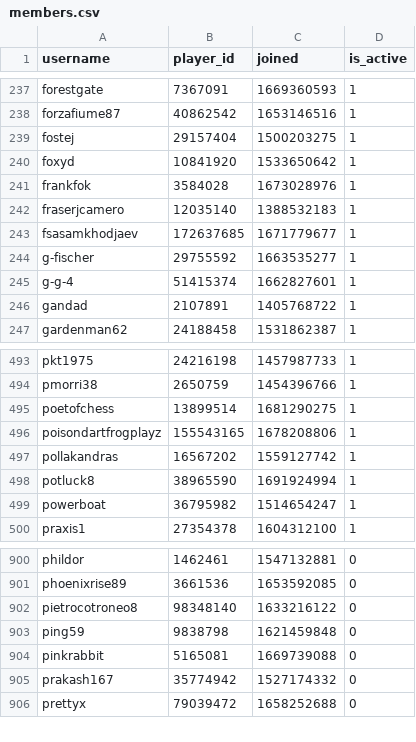
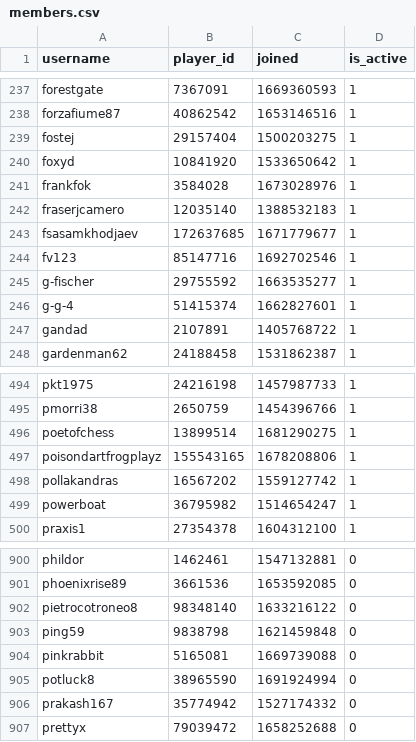
Before and after one commit to Sootopolis/chess-club-admin-system, a CSV file: csv_files/the-great-british-empire/members.csv, drawn as a sheet; only a part is shown, gaps mark what is left out; removed rows and columns are numbered as before the commit, all else as after; the diff names each change by its address in the sheet, - before the commit and + after, or states it on an @@ line.

Commit message:
updated record

```diff
--- a/csv_files/the-great-british-empire/members.csv
+++ b/csv_files/the-great-british-empire/members.csv
+row 244: fv123 | 85147716 | 1692702546 | 1
-row 498: potluck8 | 38965590 | 1691924994 | 1
+row 905: potluck8 | 38965590 | 1691924994 | 0
```
